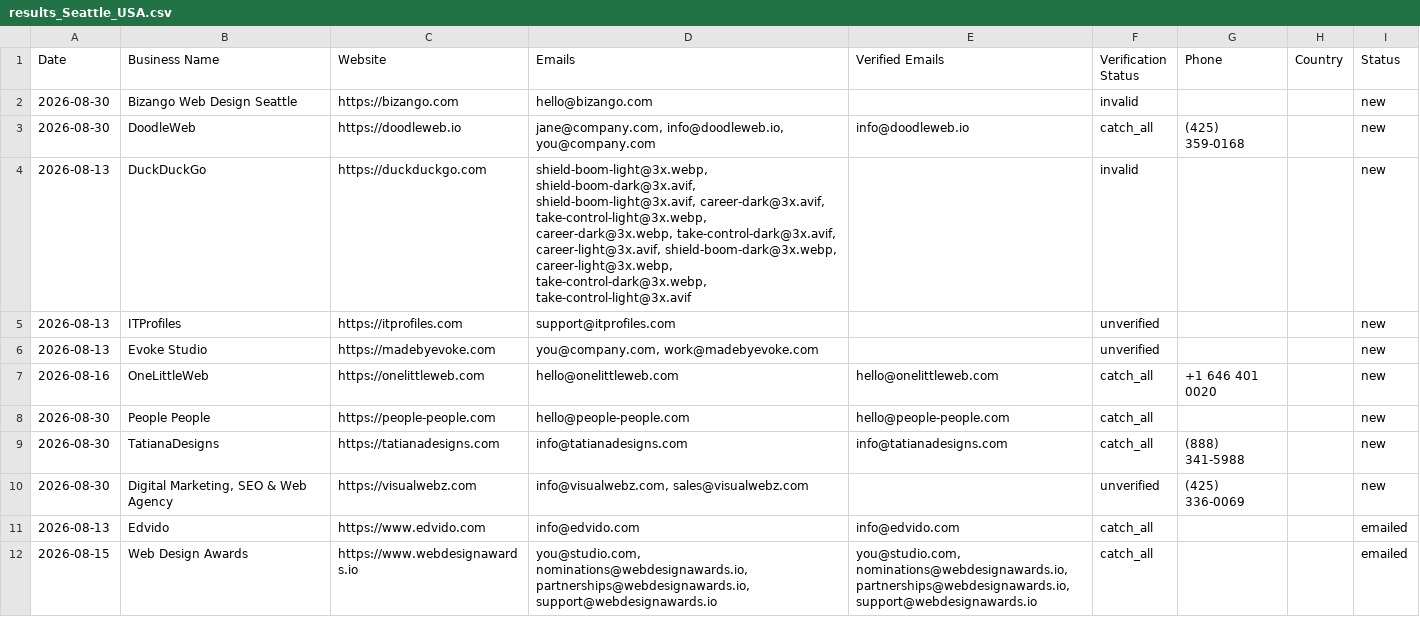
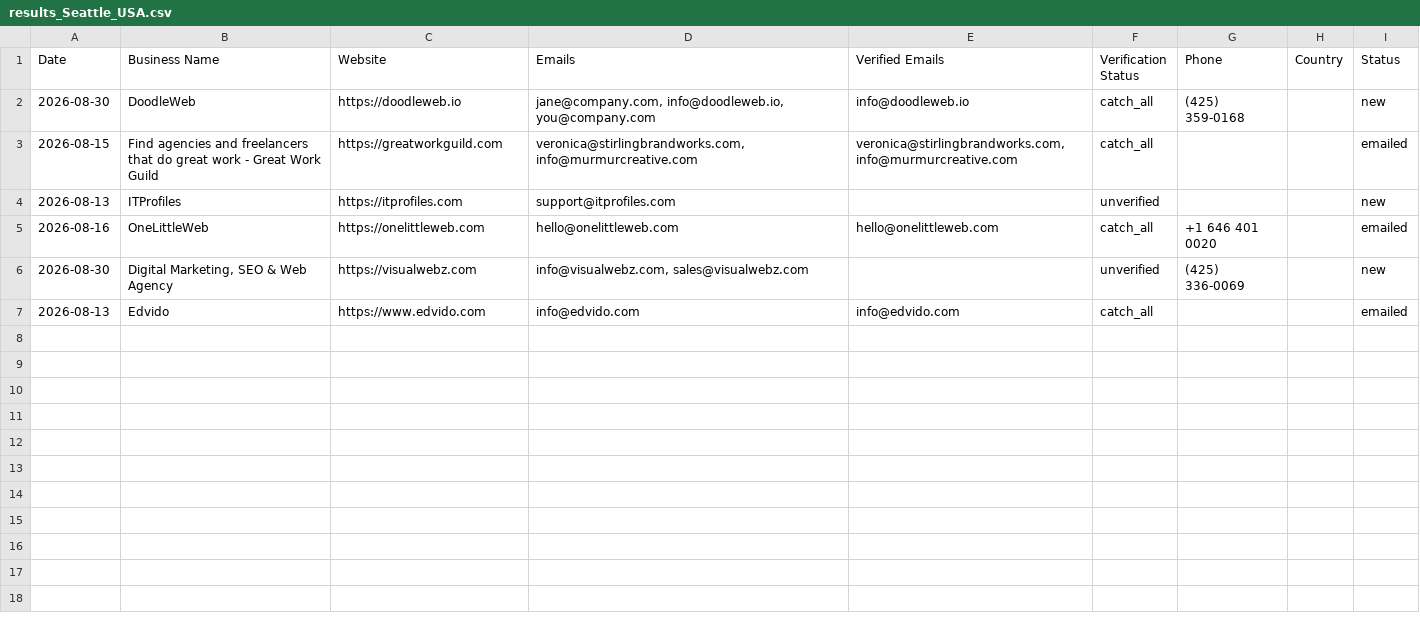
Before and after one commit to zestmastral-glitch/AI-B2B-Lead-Finder, a CSV file: data/results_Seattle_USA.csv, drawn as a sheet.

```diff
--- a/data/results_Seattle_USA.csv
+++ b/data/results_Seattle_USA.csv
@@ -1,12 +1,7 @@
 Date,Business Name,Website,Emails,Verified Emails,Verification Status,Phone,Country,Status
-2026-08-30,Bizango Web Design Seattle,https://bizango.com,hello@bizango.com,,invalid,,,new
 2026-08-30,DoodleWeb,https://doodleweb.io,"jane@company.com, info@doodleweb.io, you@company.com",info@doodleweb.io,catch_all,(425) 359-0168,,new
-2026-08-13,DuckDuckGo,https://duckduckgo.com,"shield-boom-light@3x.webp, shield-boom-dark@3x.avif, shield-boom-light@3x.avif, career-dark@3x.avif, take-control-light@3x.webp, career-dark@3x.webp, take-control-dark@3x.avif, career-light@3x.avif, shield-boom-dark@3x.webp, career-light@3x.webp, take-control-dark@3x.webp, take-control-light@3x.avif",,invalid,,,new
+2026-08-15,Find agencies and freelancers that do great work - Great Work Guild,https://greatworkguild.com,"veronica@stirlingbrandworks.com, info@murmurcreative.com","veronica@stirlingbrandworks.com, info@murmurcreative.com",catch_all,,,emailed
 2026-08-13,ITProfiles,https://itprofiles.com,support@itprofiles.com,,unverified,,,new
-2026-08-13,Evoke Studio,https://madebyevoke.com,"you@company.com, work@madebyevoke.com",,unverified,,,new
-2026-08-16,OneLittleWeb,https://onelittleweb.com,hello@onelittleweb.com,hello@onelittleweb.com,catch_all,+1 646 401 0020,,new
-2026-08-30,People People,https://people-people.com,hello@people-people.com,hello@people-people.com,catch_all,,,new
-2026-08-30,TatianaDesigns,https://tatianadesigns.com,info@tatianadesigns.com,info@tatianadesigns.com,catch_all,(888) 341-5988,,new
+2026-08-16,OneLittleWeb,https://onelittleweb.com,hello@onelittleweb.com,hello@onelittleweb.com,catch_all,+1 646 401 0020,,emailed
 2026-08-30,"Digital Marketing, SEO & Web Agency",https://visualwebz.com,"info@visualwebz.com, sales@visualwebz.com",,unverified,(425) 336-0069,,new
 2026-08-13,Edvido,https://www.edvido.com,info@edvido.com,info@edvido.com,catch_all,,,emailed
-2026-08-15,Web Design Awards,https://www.webdesignawards.io,"you@studio.com, nominations@webdesignawards.io, partnerships@webdesignawards.io, support@webdesignawards.io","you@studio.com, nominations@webdesignawards.io, partnerships@webdesignawards.io, support@webdesignawards.io",catch_all,,,emailed
```
Also changed, not shown: data/results.csv, 1 other file.
